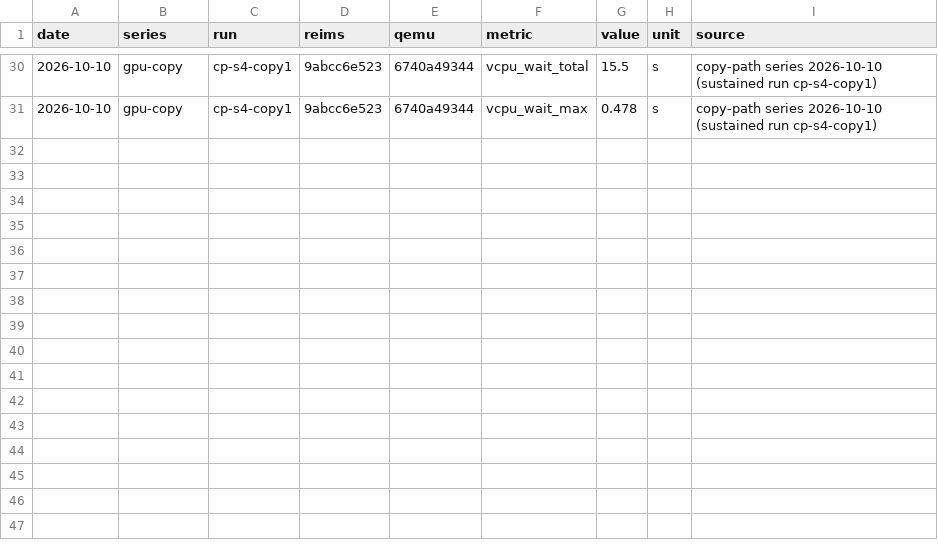
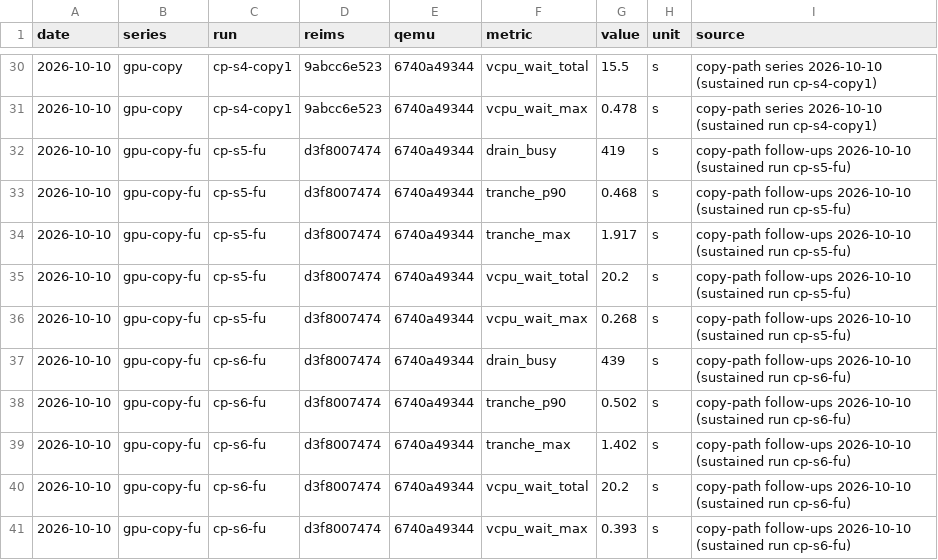
Before and after one commit to aquarat/apple-macos-arm64-vm-guest, a CSV file: docs/benchmarks/data/drain.csv, drawn as a sheet; only a part is shown, gaps mark what is left out.

```diff
--- a/docs/benchmarks/data/drain.csv
+++ b/docs/benchmarks/data/drain.csv
@@ -31 +31,11 @@ date,series,run,reims,qemu,metric,value,unit,source
 2026-10-10,gpu-copy,cp-s4-copy1,9abcc6e523,6740a49344,vcpu_wait_max,0.478,s,"copy-path series 2026-10-10 (sustained run cp-s4-copy1)"
+2026-10-10,gpu-copy-fu,cp-s5-fu,d3f8007474,6740a49344,drain_busy,419,s,copy-path follow-ups 2026-10-10 (sustained run cp-s5-fu)
+2026-10-10,gpu-copy-fu,cp-s5-fu,d3f8007474,6740a49344,tranche_p90,0.468,s,copy-path follow-ups 2026-10-10 (sustained run cp-s5-fu)
+2026-10-10,gpu-copy-fu,cp-s5-fu,d3f8007474,6740a49344,tranche_max,1.917,s,copy-path follow-ups 2026-10-10 (sustained run cp-s5-fu)
+2026-10-10,gpu-copy-fu,cp-s5-fu,d3f8007474,6740a49344,vcpu_wait_total,20.2,s,copy-path follow-ups 2026-10-10 (sustained run cp-s5-fu)
+2026-10-10,gpu-copy-fu,cp-s5-fu,d3f8007474,6740a49344,vcpu_wait_max,0.268,s,copy-path follow-ups 2026-10-10 (sustained run cp-s5-fu)
+2026-10-10,gpu-copy-fu,cp-s6-fu,d3f8007474,6740a49344,drain_busy,439,s,copy-path follow-ups 2026-10-10 (sustained run cp-s6-fu)
+2026-10-10,gpu-copy-fu,cp-s6-fu,d3f8007474,6740a49344,tranche_p90,0.502,s,copy-path follow-ups 2026-10-10 (sustained run cp-s6-fu)
+2026-10-10,gpu-copy-fu,cp-s6-fu,d3f8007474,6740a49344,tranche_max,1.402,s,copy-path follow-ups 2026-10-10 (sustained run cp-s6-fu)
+2026-10-10,gpu-copy-fu,cp-s6-fu,d3f8007474,6740a49344,vcpu_wait_total,20.2,s,copy-path follow-ups 2026-10-10 (sustained run cp-s6-fu)
+2026-10-10,gpu-copy-fu,cp-s6-fu,d3f8007474,6740a49344,vcpu_wait_max,0.393,s,copy-path follow-ups 2026-10-10 (sustained run cp-s6-fu)
```
Also changed, not shown: docs/benchmarks/data/copy-path.csv, docs/benchmarks/data/reliability.csv, 9 other files.
